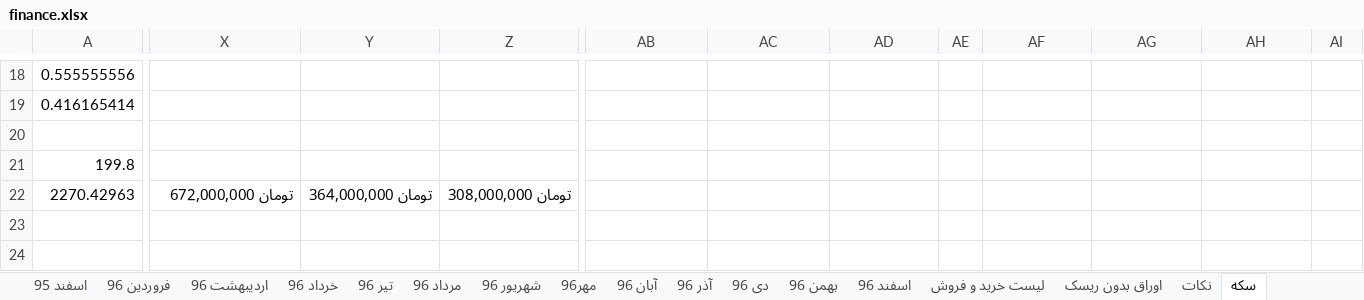
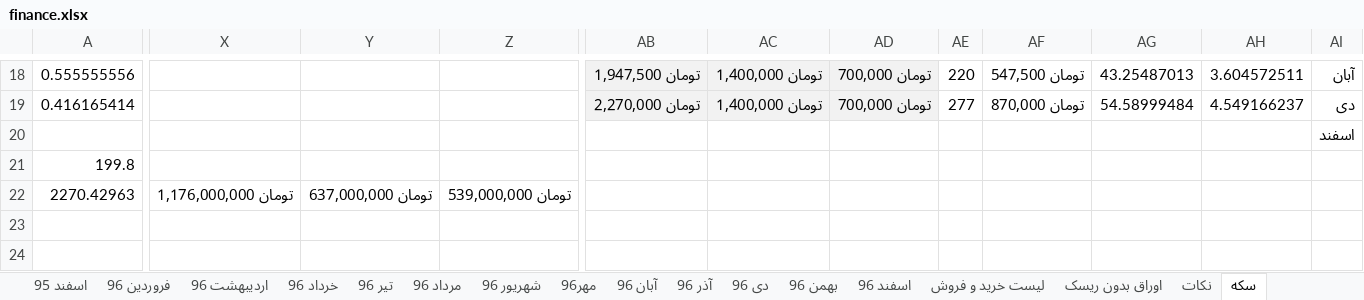
Before and after one commit to ali61n60/AudioDemo, an Excel workbook: AudioDemo/finance/finance.xlsx, sheet سکه, drawn as a sheet; only a part is shown, gaps mark what is left out; values as stored, in another font and other column widths than the file's, no borders; the diff covers the shown part only; the diff names each change by its address in the sheet, - before the commit and + after, or states it on an @@ line.

```diff
--- a/AudioDemo/finance/finance.xlsx (sheet سکه)
+++ b/AudioDemo/finance/finance.xlsx (sheet سکه)
-AB18:AD19 fill: none
+AB18:AD19 fill: #F2F2F2
-AB18: (empty)
+AB18: تومان 1,947,500
-AC18:AC19: (empty)
+AC18:AC19: تومان 1,400,000
-AD18:AD19: (empty)
+AD18:AD19: تومان 700,000
-AE18: (empty)
+AE18: 220
-AF18: (empty)
+AF18: تومان 547,500
-AG18: (empty)
+AG18: 43.25487013
-AH18: (empty)
+AH18: 3.604572511
-AI18: (empty)
+AI18: آبان
-AB19: (empty)
+AB19: تومان 2,270,000
-AE19: (empty)
+AE19: 277
-AF19: (empty)
+AF19: تومان 870,000
-AG19: (empty)
+AG19: 54.58999484
-AH19: (empty)
+AH19: 4.549166237
-AI19: (empty)
+AI19: دی
-AI20: (empty)
+AI20: اسفند
-X22: تومان 672,000,000
+X22: تومان 1,176,000,000
-Y22: تومان 364,000,000
+Y22: تومان 637,000,000
-Z22: تومان 308,000,000
+Z22: تومان 539,000,000
```
Also changed, not shown: 39 edited cells and cell formats elsewhere in this sheet.
